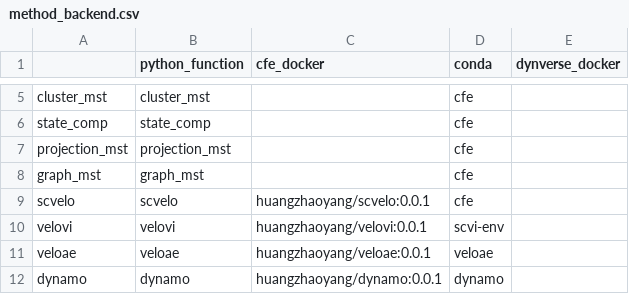
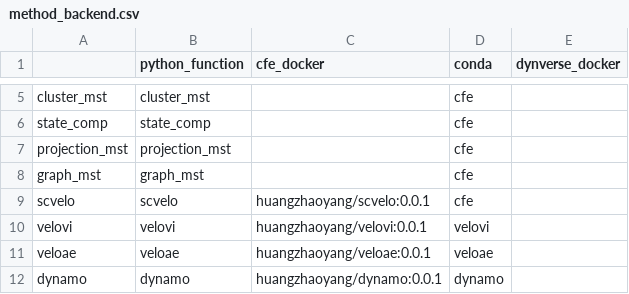
Before and after one commit to HuangDDU/cafe-release, a CSV file: cfe/method/method_backend.csv, drawn as a sheet; only a part is shown, gaps mark what is left out.

Commit message:
conda env transfer

```diff
--- a/cfe/method/method_backend.csv
+++ b/cfe/method/method_backend.csv
@@ -9,3 +9,3 @@ graph_mst,graph_mst,,cfe,
 scvelo,scvelo,huangzhaoyang/scvelo:0.0.1,cfe,
-velovi,velovi,huangzhaoyang/velovi:0.0.1,scvi-env,
+velovi,velovi,huangzhaoyang/velovi:0.0.1,velovi,
 veloae,veloae,huangzhaoyang/veloae:0.0.1,veloae,
```
Also changed, not shown: 9 other files.
